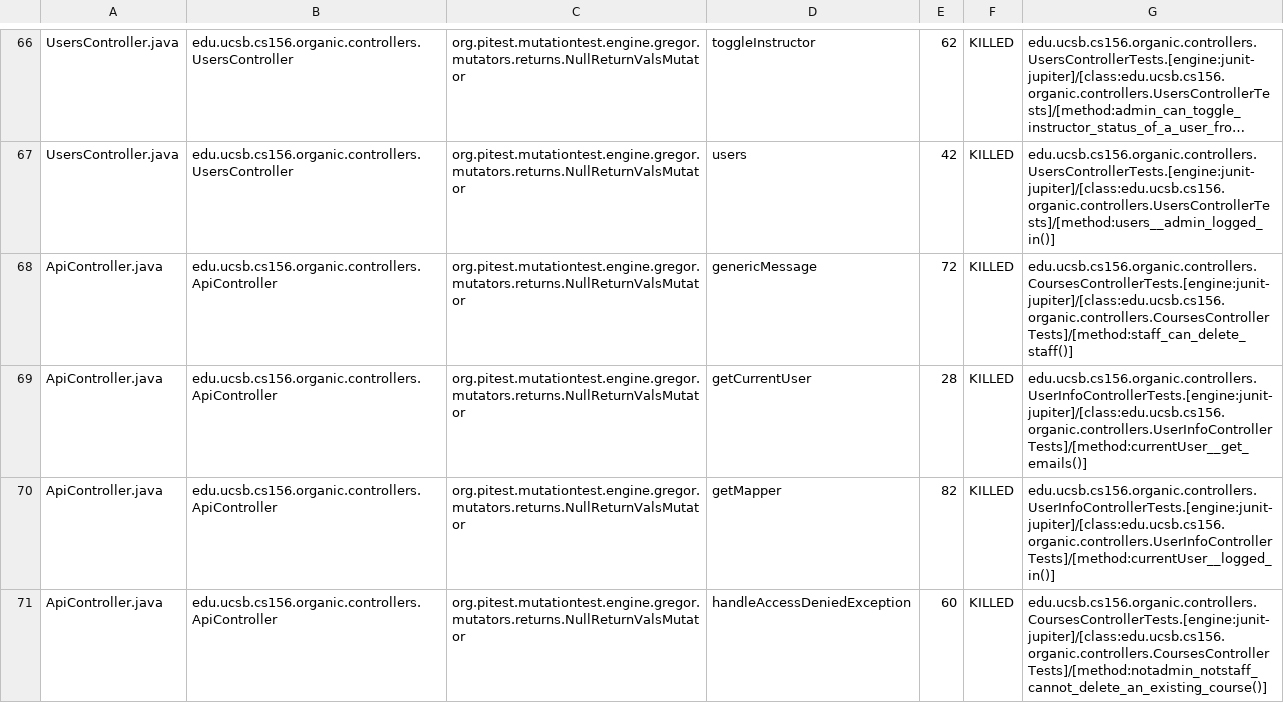
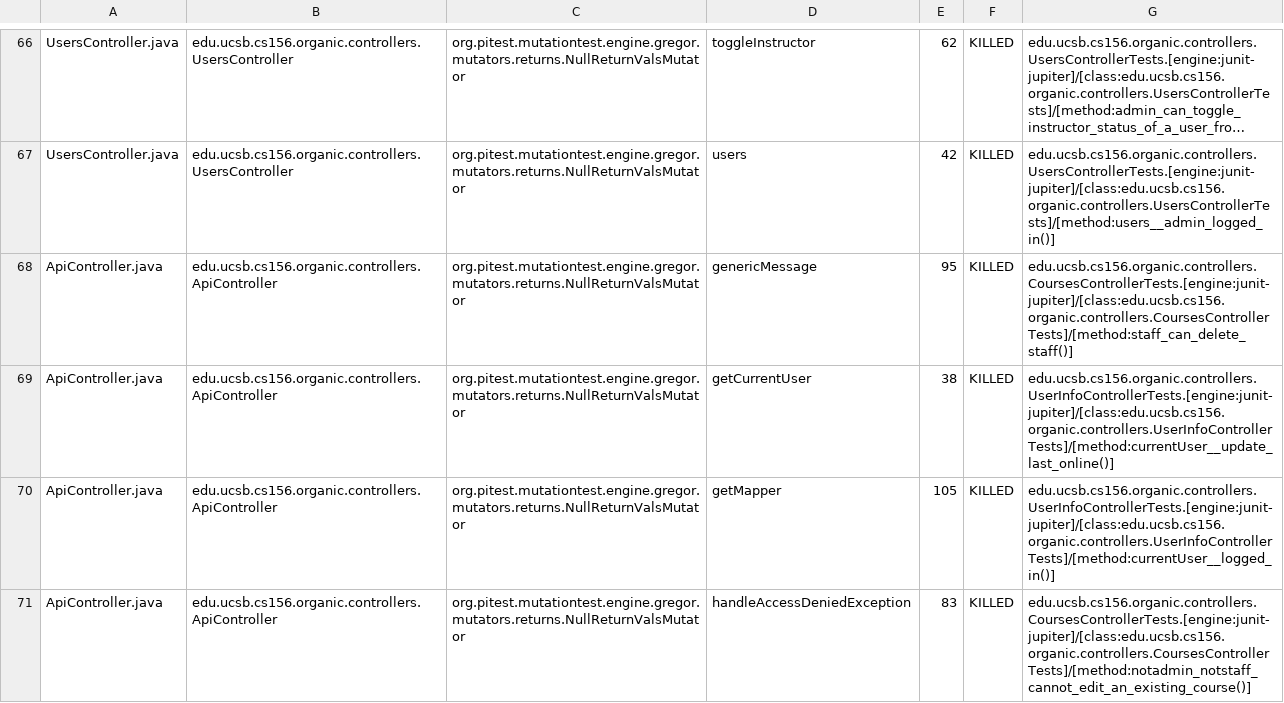
Before and after one commit to ucsb-cs156-f23/proj-organic-f23-6pm-1, a CSV file: prs/57/pitest/mutations.csv, drawn as a sheet; only a part is shown, gaps mark what is left out; long unchanged cells end in …; the diff covers the shown part only; the diff names each change by its address in the sheet, - before the commit and + after, or states it on an @@ line.

Commit message:
Deploying to gh-pages from @ ucsb-cs156-f23/proj-organic-f23-6pm-1@14f19b9bbb6a7c5481ccf8f68dd00cf4cd793cf0 🚀

```diff
--- a/prs/57/pitest/mutations.csv
+++ b/prs/57/pitest/mutations.csv
-E68: 72
+E68: 95
-E69: 28
+E69: 38
-G69: edu.ucsb.cs156.organic.controllers.UserInfoControllerTests.[engine:junit-jupiter]/[class:edu.ucsb.cs156.organic.controllers.UserInfoControllerTests]/[method:currentUser__get_emails()]
+G69: edu.ucsb.cs156.organic.controllers.UserInfoControllerTests.[engine:junit-jupiter]/[class:edu.ucsb.cs156.organic.controllers.UserInfoControllerTests]/[method:currentUser__update_last_online()]
-E70: 82
+E70: 105
-E71: 60
+E71: 83
-G71: edu.ucsb.cs156.organic.controllers.CoursesControllerTests.[engine:junit-jupiter]/[class:edu.ucsb.cs156.organic.controllers.CoursesControllerTests]/[method:notadmin_notstaff_cannot_delete_an_existing_course()]
+G71: edu.ucsb.cs156.organic.controllers.CoursesControllerTests.[engine:junit-jupiter]/[class:edu.ucsb.cs156.organic.controllers.CoursesControllerTests]/[method:notadmin_notstaff_cannot_edit_an_existing_course()]
```
Also changed, not shown: 11 edited cells elsewhere in this file, 16 other files.
